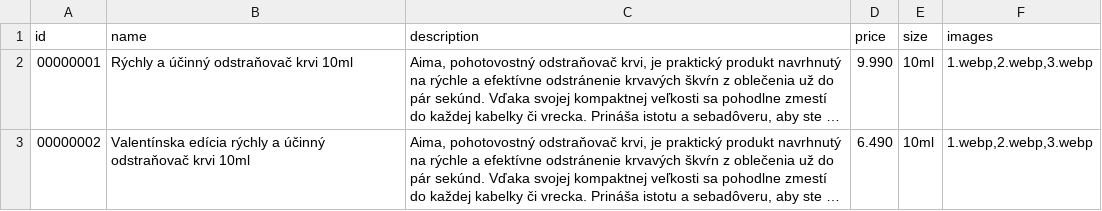
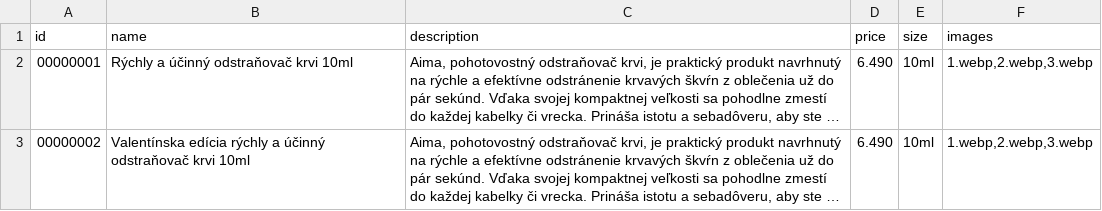
Before and after one commit to PeterWolfKe/aimasf, a CSV file: storage/products.csv, drawn as a sheet; long unchanged cells end in …; the diff names each change by its address in the sheet, - before the commit and + after, or states it on an @@ line.

Commit message:
price

```diff
--- a/storage/products.csv
+++ b/storage/products.csv
-D2 (price): 9.990
+D2 (price): 6.490
```
